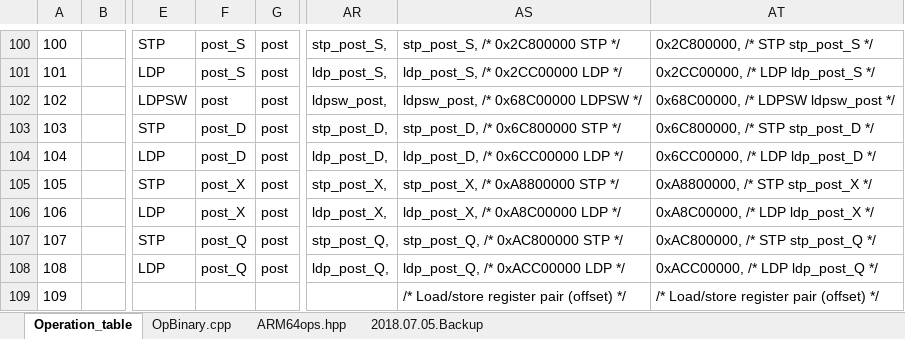
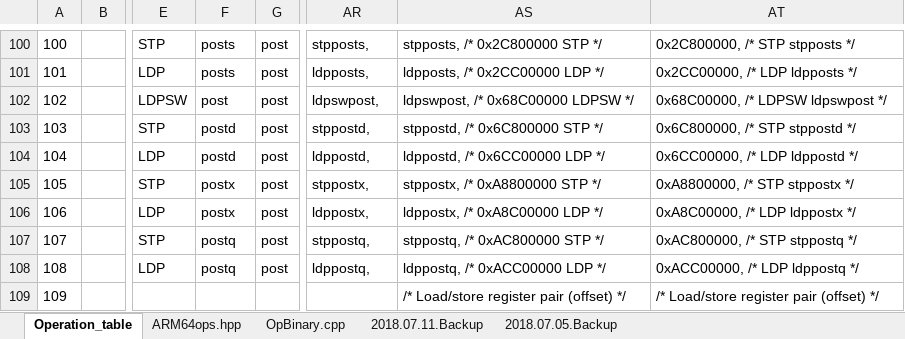
Before and after one commit to CAS-Atlantic/AArch64-Encoding, an Excel workbook: AArch64_ops.xlsx, sheet Operation_table, drawn as a sheet; only a part is shown, gaps mark what is left out; values as stored, in another font and other column widths than the file's, no borders; charts and pictures and conditional formats not drawn; 1 other sheet too large or unreadable and not compared; the diff covers the shown part only; the diff names each change by its address in the sheet, - before the commit and + after, or states it on an @@ line.

Commit message:
Update the AArch64 Instruction Opcode and Binary Encodings
Update the AArch64 Instruction Opcode and Binary Encoding
 Spreadsheet and Spreadsheet Backups Based on Issue and
 PR Feedback.

For Issue eclipse/omr#2588 and PR eclipse/omr#2600

Signed-off-by: Aaron Graham <aaron.graham@unb.ca>

```diff
--- a/AArch64_ops.xlsx (sheet Operation_table)
+++ b/AArch64_ops.xlsx (sheet Operation_table)
+sheet tab: 2018.07.11.Backup
@@ sheet tab order changed: Operation_table | ARM64ops.hpp | OpBinary.cpp | 2018.07.11.Backup | 2018.07.05.Backup @@
-F100:F101: post_S
+F100:F101: posts
-AR100: stp_post_S,
+AR100: stpposts,
-AS100: stp_post_S, /* 0x2C800000 STP */
+AS100: stpposts, /* 0x2C800000 STP */
-AT100: 0x2C800000, /* STP stp_post_S */
+AT100: 0x2C800000, /* STP stpposts */
-AR101: ldp_post_S,
+AR101: ldpposts,
-AS101: ldp_post_S, /* 0x2CC00000 LDP */
+AS101: ldpposts, /* 0x2CC00000 LDP */
-AT101: 0x2CC00000, /* LDP ldp_post_S */
+AT101: 0x2CC00000, /* LDP ldpposts */
-AR102: ldpsw_post,
+AR102: ldpswpost,
-AS102: ldpsw_post, /* 0x68C00000 LDPSW */
+AS102: ldpswpost, /* 0x68C00000 LDPSW */
-AT102: 0x68C00000, /* LDPSW ldpsw_post */
+AT102: 0x68C00000, /* LDPSW ldpswpost */
-F103:F104: post_D
+F103:F104: postd
-AR103: stp_post_D,
+AR103: stppostd,
-AS103: stp_post_D, /* 0x6C800000 STP */
+AS103: stppostd, /* 0x6C800000 STP */
-AT103: 0x6C800000, /* STP stp_post_D */
+AT103: 0x6C800000, /* STP stppostd */
-AR104: ldp_post_D,
+AR104: ldppostd,
-AS104: ldp_post_D, /* 0x6CC00000 LDP */
+AS104: ldppostd, /* 0x6CC00000 LDP */
-AT104: 0x6CC00000, /* LDP ldp_post_D */
+AT104: 0x6CC00000, /* LDP ldppostd */
-F105:F106: post_X
+F105:F106: postx
-AR105: stp_post_X,
+AR105: stppostx,
-AS105: stp_post_X, /* 0xA8800000 STP */
+AS105: stppostx, /* 0xA8800000 STP */
-AT105: 0xA8800000, /* STP stp_post_X */
+AT105: 0xA8800000, /* STP stppostx */
-AR106: ldp_post_X,
+AR106: ldppostx,
-AS106: ldp_post_X, /* 0xA8C00000 LDP */
+AS106: ldppostx, /* 0xA8C00000 LDP */
-AT106: 0xA8C00000, /* LDP ldp_post_X */
+AT106: 0xA8C00000, /* LDP ldppostx */
-F107:F108: post_Q
+F107:F108: postq
-AR107: stp_post_Q,
+AR107: stppostq,
-AS107: stp_post_Q, /* 0xAC800000 STP */
+AS107: stppostq, /* 0xAC800000 STP */
-AT107: 0xAC800000, /* STP stp_post_Q */
+AT107: 0xAC800000, /* STP stppostq */
-AR108: ldp_post_Q,
+AR108: ldppostq,
-AS108: ldp_post_Q, /* 0xACC00000 LDP */
+AS108: ldppostq, /* 0xACC00000 LDP */
-AT108: 0xACC00000, /* LDP ldp_post_Q */
+AT108: 0xACC00000, /* LDP ldppostq */
```
Also changed, not shown: 1167 edited cells elsewhere in this sheet, sheet OpBinary.cpp, formulas that keep their value, charts or pictures, 4 other files.
